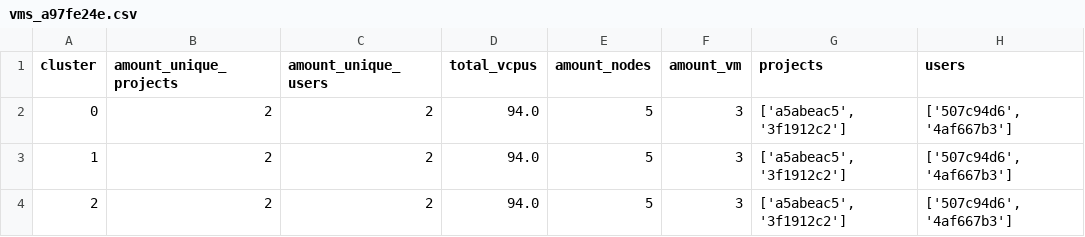
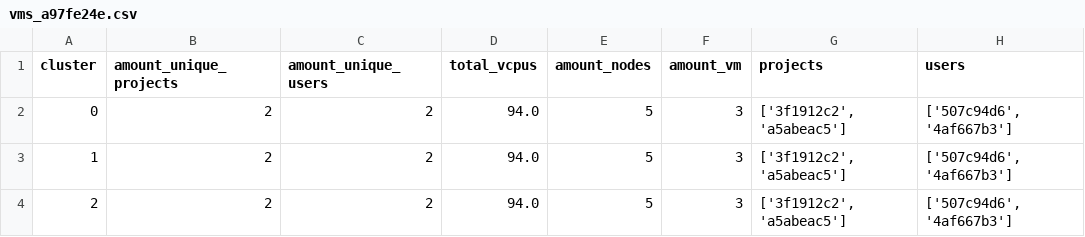
Before and after one commit to reepchocolade99/cloud, a CSV file: combined/vms/vms_a97fe24e.csv, drawn as a sheet.

```diff
--- a/combined/vms/vms_a97fe24e.csv
+++ b/combined/vms/vms_a97fe24e.csv
@@ -1,4 +1,4 @@
 cluster,amount_unique_projects,amount_unique_users,total_vcpus,amount_nodes,amount_vm,projects,users
-0,2,2,94.0,5,3,"['a5abeac5', '3f1912c2']","['507c94d6', '4af667b3']"
-1,2,2,94.0,5,3,"['a5abeac5', '3f1912c2']","['507c94d6', '4af667b3']"
-2,2,2,94.0,5,3,"['a5abeac5', '3f1912c2']","['507c94d6', '4af667b3']"
+0,2,2,94.0,5,3,"['3f1912c2', 'a5abeac5']","['507c94d6', '4af667b3']"
+1,2,2,94.0,5,3,"['3f1912c2', 'a5abeac5']","['507c94d6', '4af667b3']"
+2,2,2,94.0,5,3,"['3f1912c2', 'a5abeac5']","['507c94d6', '4af667b3']"
```
Also changed, not shown: combined/Statistics/Statistics_a97fe24e.csv, 31 other files.
